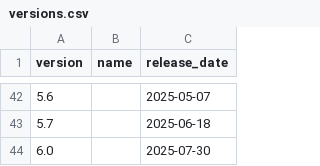
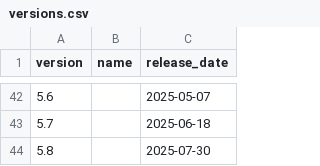
Before and after one commit to Remls/GenshinChars, a CSV file: data/versions.csv, drawn as a sheet; only a part is shown, gaps mark what is left out.

Commit message:
Add 5.8 version

```diff
--- a/data/versions.csv
+++ b/data/versions.csv
@@ -43,2 +43,2 @@ version,name,release_date
 5.7,,2025-06-18
-6.0,,2025-07-30
+5.8,,2025-07-30
```
